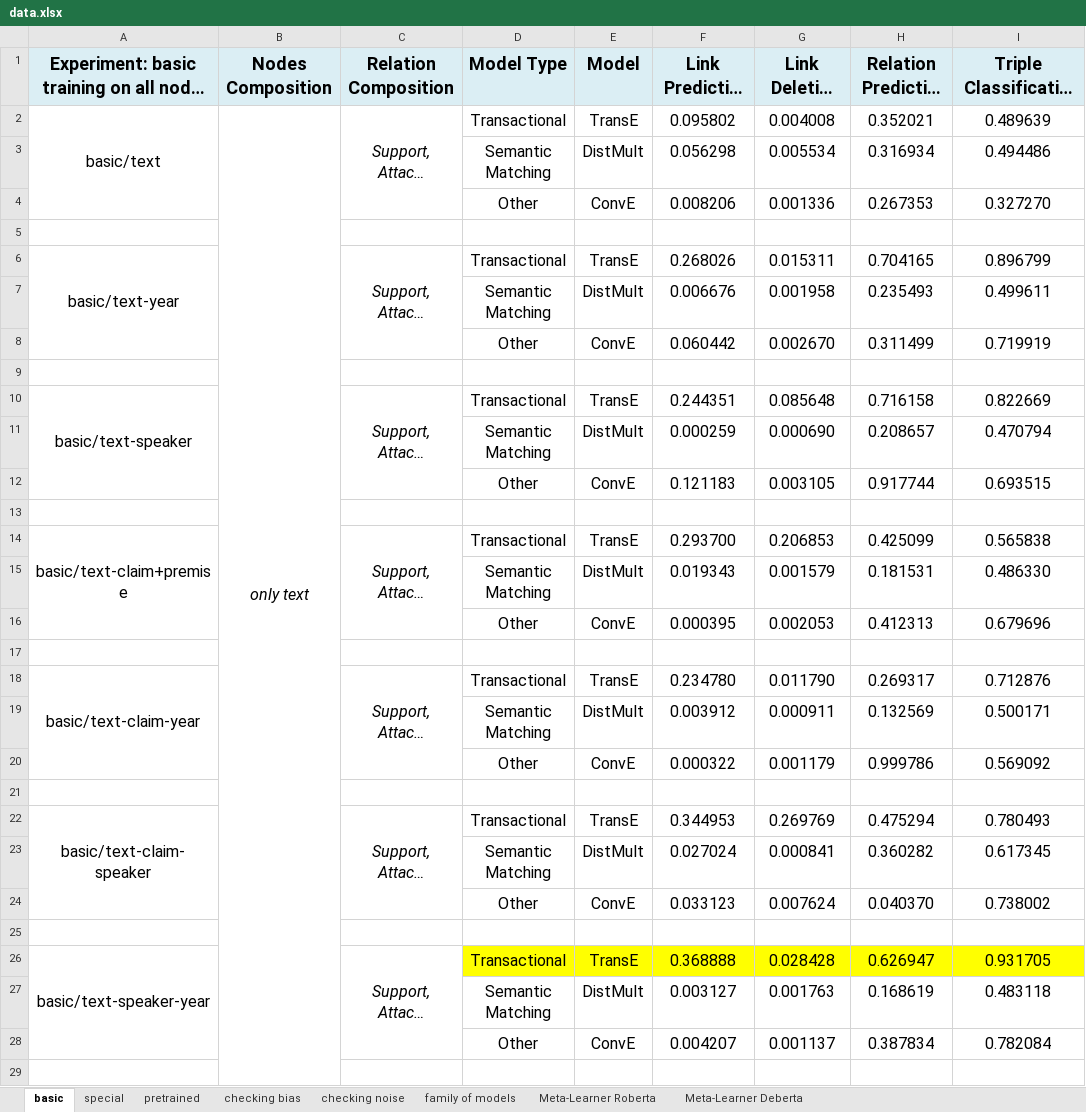
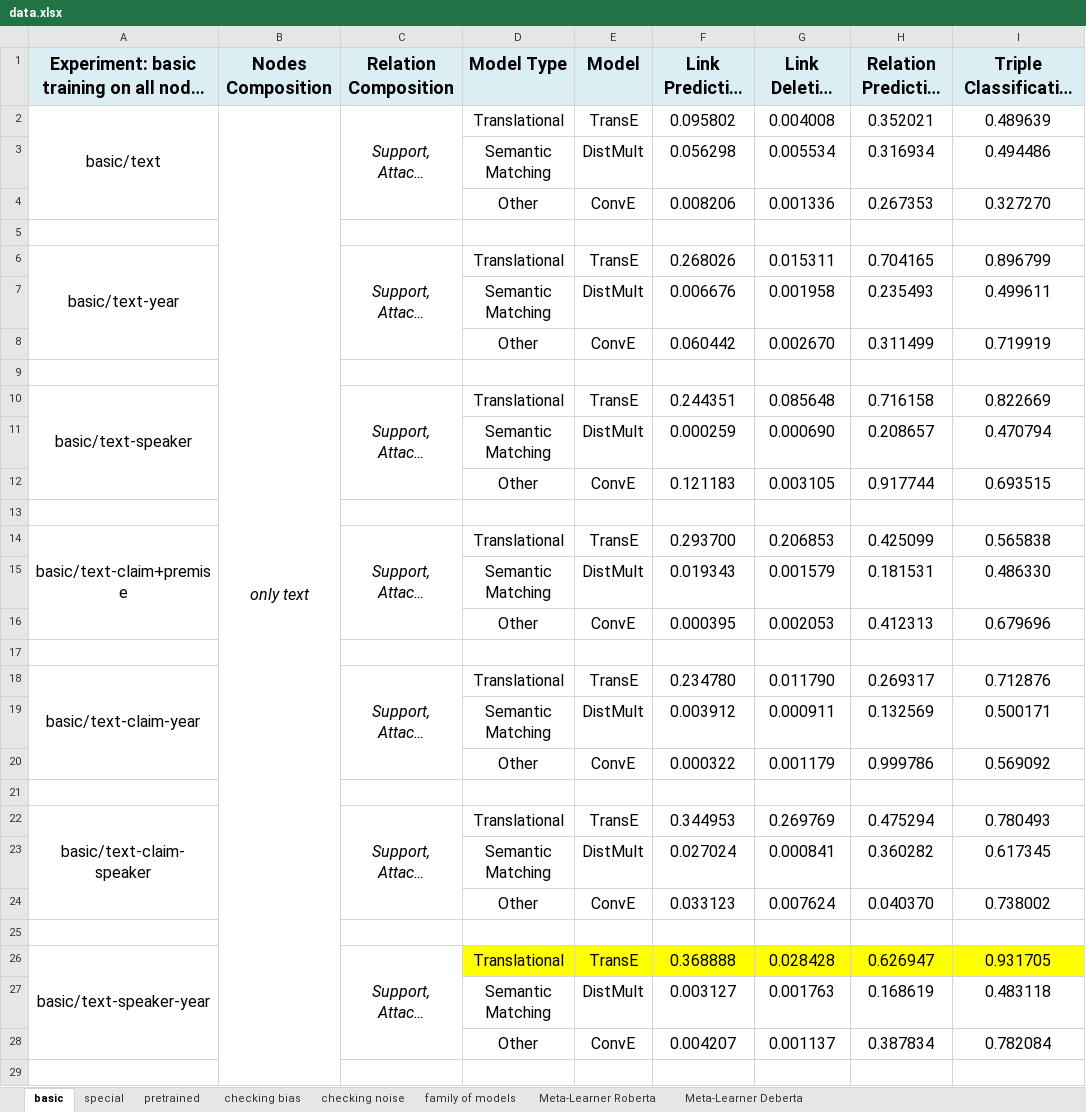
Before and after one commit to deborahdore/political-debates-graph-analysis, an Excel workbook: benchmarking/output/data.xlsx, sheet basic, drawn as a sheet; only a part is shown; long unchanged cells end in …; values as stored, in another font and other column widths than the file's, no borders; the diff covers the shown part only; the diff names each change by its address in the sheet, - before the commit and + after, or states it on an @@ line.

```diff
--- a/benchmarking/output/data.xlsx (sheet basic)
+++ b/benchmarking/output/data.xlsx (sheet basic)
-D2 (Model Type): Transactional
+D2 (Model Type): Translational
-D6 (Model Type): Transactional
+D6 (Model Type): Translational
-D10 (Model Type): Transactional
+D10 (Model Type): Translational
-D14 (Model Type): Transactional
+D14 (Model Type): Translational
-D18 (Model Type): Transactional
+D18 (Model Type): Translational
-D22 (Model Type): Transactional
+D22 (Model Type): Translational
-D26 (Model Type): Transactional
+D26 (Model Type): Translational
```
Also changed, not shown: 5 edited cells elsewhere in this sheet, sheet special, sheet pretrained, sheet checking noise, sheet checking bias, sheet family of models, 2 other files.
